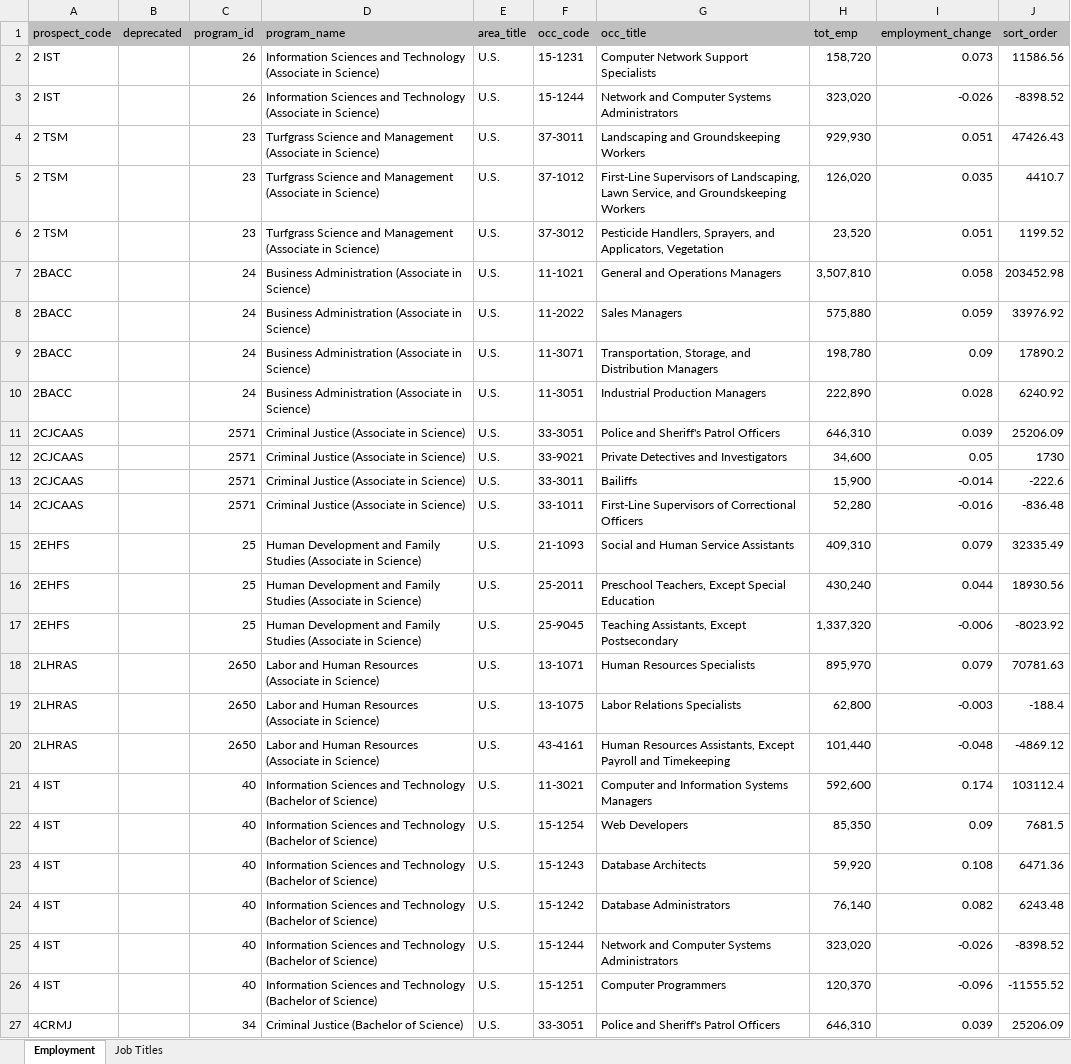
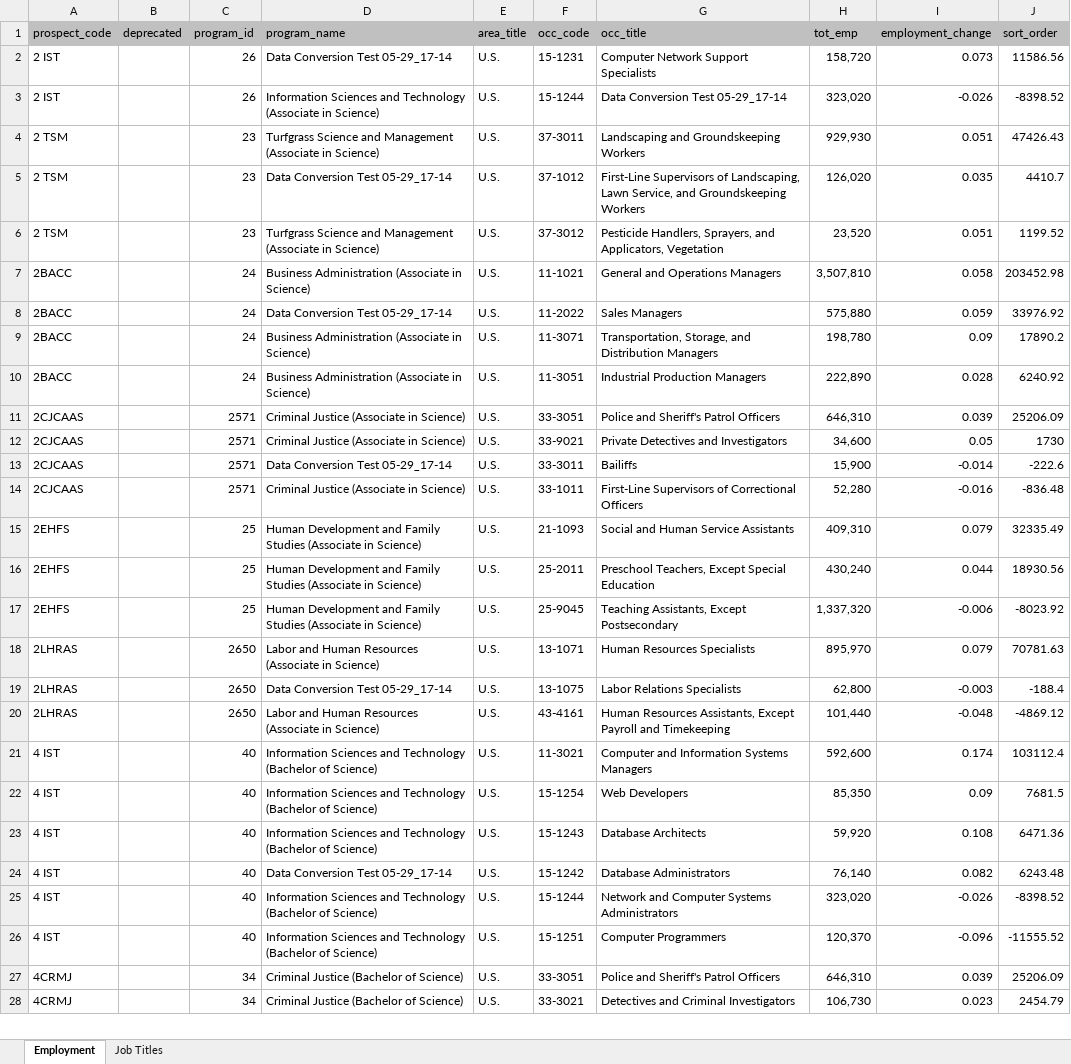
Before and after one commit to psu-online-education/bls-data-conversion, an Excel workbook: docs/bls-data/World-Campus-BLS-Data-Latest.xlsx, sheet Employment, drawn as a sheet; only a part is shown; the shorter side is filled out with more unchanged rows; values as stored, in another font and other column widths than the file's, no borders; table styles not drawn; the diff names each change by its address in the sheet, - before the commit and + after, or states it on an @@ line.

Commit message:
Data intake test 05-29_17-14

```diff
--- a/docs/bls-data/World-Campus-BLS-Data-Latest.xlsx (sheet Employment)
+++ b/docs/bls-data/World-Campus-BLS-Data-Latest.xlsx (sheet Employment)
-D2 (program_name): Information Sciences and Technology (Associate in Science)
+D2 (program_name): Data Conversion Test 05-29_17-14
-G3 (occ_title): Network and Computer Systems Administrators
+G3 (occ_title): Data Conversion Test 05-29_17-14
-D5 (program_name): Turfgrass Science and Management (Associate in Science)
+D5 (program_name): Data Conversion Test 05-29_17-14
-D8 (program_name): Business Administration (Associate in Science)
+D8 (program_name): Data Conversion Test 05-29_17-14
-D13 (program_name): Criminal Justice (Associate in Science)
+D13 (program_name): Data Conversion Test 05-29_17-14
-D19 (program_name): Labor and Human Resources (Associate in Science)
+D19 (program_name): Data Conversion Test 05-29_17-14
-D24 (program_name): Information Sciences and Technology (Bachelor of Science)
+D24 (program_name): Data Conversion Test 05-29_17-14
```
